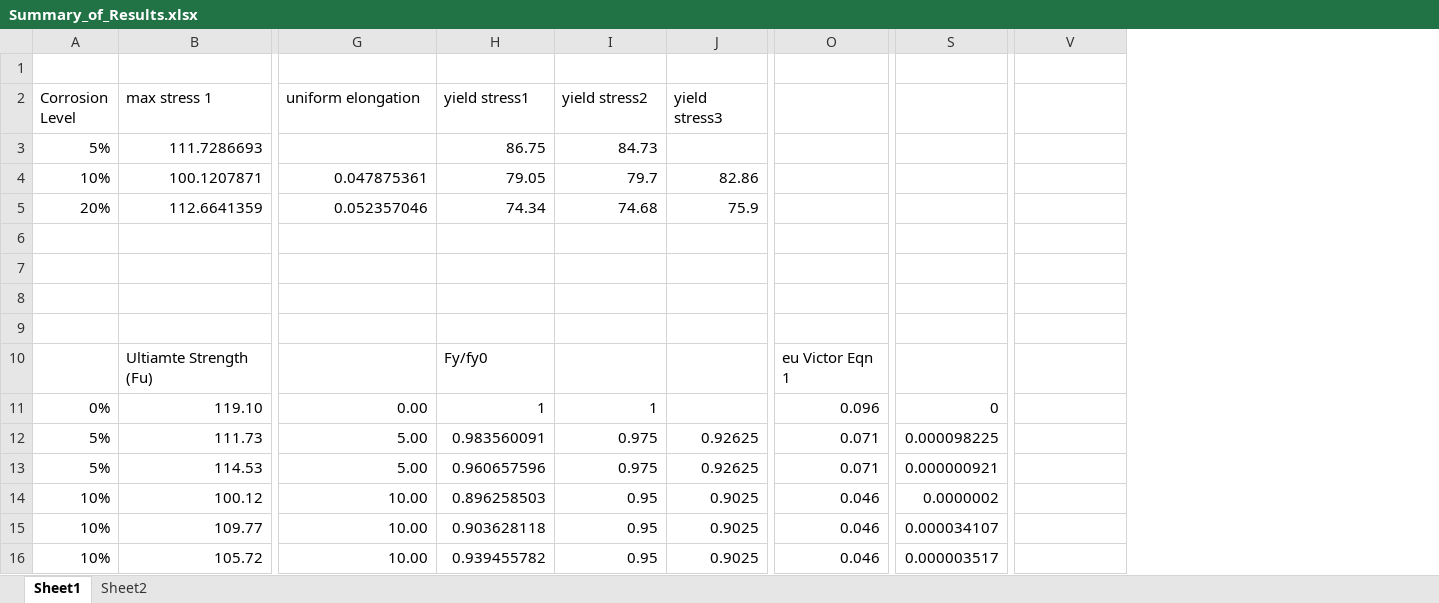
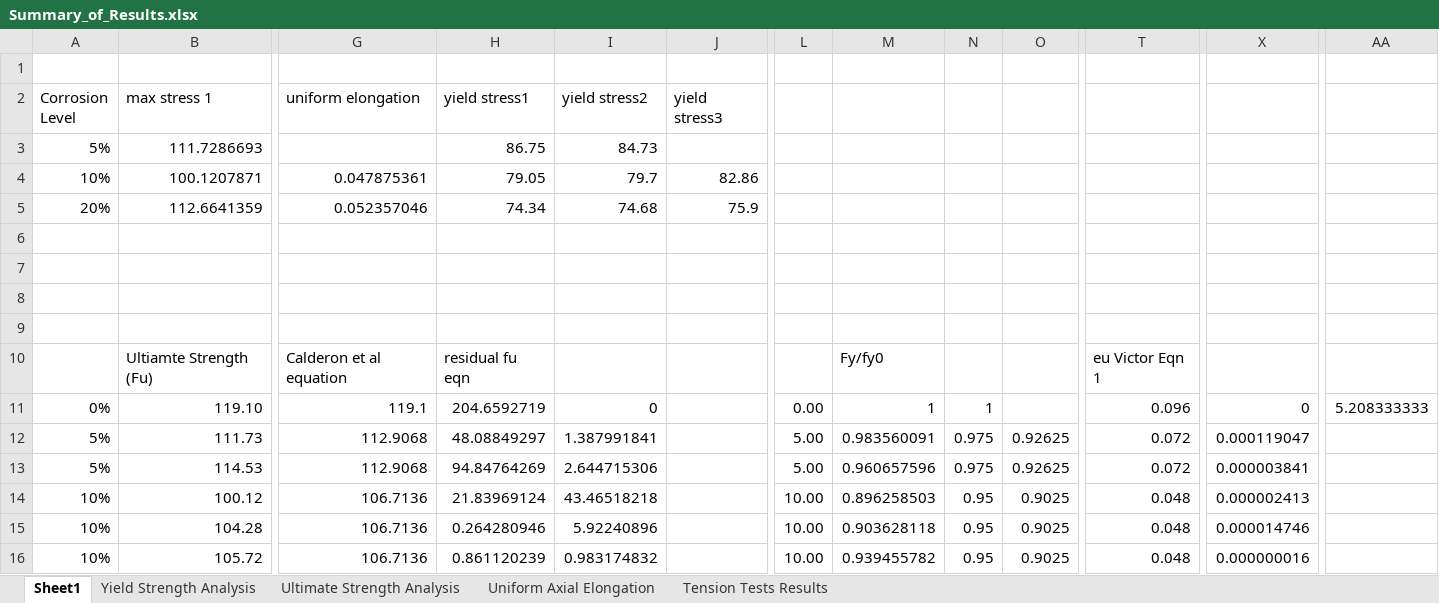
Before and after one commit to vacalderon/ExperimentalProgram, an Excel workbook: Tension Tests/Summary_of_Results.xlsx, sheet Sheet1, drawn as a sheet; only a part is shown, gaps mark what is left out; values as stored, in another font and other column widths than the file's, no borders; charts and pictures not drawn; 1 other sheet too large or unreadable and not compared; removed rows and columns are numbered as before the commit, all else as after; the diff covers the shown part only; the diff names each change by its address in the sheet, - before the commit and + after, or states it on an @@ line.

```diff
--- a/Tension Tests/Summary_of_Results.xlsx (sheet Sheet1)
+++ b/Tension Tests/Summary_of_Results.xlsx (sheet Sheet1)
-sheet tab: Sheet2
+sheet tab: Tension Tests Results
+sheet tab: Yield Strength Analysis
+sheet tab: Ultimate Strength Analysis
+sheet tab: Uniform Axial Elongation
+column L, rows 11-16: 0.00 | 5.00 | 5.00 | 10.00 | 10.00 | 10.00
+column M, rows 10-16: Fy/fy0 | 1 | 0.983560091 | 0.960657596 | 0.896258503 | 0.903628118 | 0.939455782
+column N, rows 11-16: 1 | 0.975 | 0.975 | 0.95 | 0.95 | 0.95
+column O, rows 12-16: 0.92625 | 0.92625 | 0.9025 | 0.9025 | 0.9025
-column S, rows 11-16: 0 | 0.000098225 | 0.000000921 | 0.0000002 | 0.000034107 | 0.000003517
+column X, rows 11-16: 0 | 0.000119047 | 0.000003841 | 0.000002413 | 0.000014746 | 0.000000016
-G10 (uniform elongation): (empty)
+G10 (uniform elongation): Calderon et al equation
-H10 (yield stress1): Fy/fy0
+H10 (yield stress1): residual fu eqn
-G11 (uniform elongation): 0.00
+G11 (uniform elongation): 119.1
-H11 (yield stress1): 1
+H11 (yield stress1): 204.6592719
-I11 (yield stress2): 1
+I11 (yield stress2): 0
-AA11: (empty)
+AA11: 5.208333333
-G12:G13 (uniform elongation): 5.00
+G12:G13 (uniform elongation): 112.9068
-H12 (yield stress1): 0.983560091
+H12 (yield stress1): 48.08849297
-I12 (yield stress2): 0.975
+I12 (yield stress2): 1.387991841
-J12:J13 (yield stress3): 0.92625
+J12:J13 (yield stress3): (empty)
-T12:T13: 0.071
+T12:T13: 0.072
-H13 (yield stress1): 0.960657596
+H13 (yield stress1): 94.84764269
-I13 (yield stress2): 0.975
+I13 (yield stress2): 2.644715306
-G14:G16 (uniform elongation): 10.00
+G14:G16 (uniform elongation): 106.7136
-H14 (yield stress1): 0.896258503
+H14 (yield stress1): 21.83969124
-I14 (yield stress2): 0.95
+I14 (yield stress2): 43.46518218
-J14:J16 (yield stress3): 0.9025
+J14:J16 (yield stress3): (empty)
-T14:T16: 0.046
+T14:T16: 0.048
-B15 (max stress 1): 109.77
+B15 (max stress 1): 104.28
-H15 (yield stress1): 0.903628118
+H15 (yield stress1): 0.264280946
-I15 (yield stress2): 0.95
+I15 (yield stress2): 5.92240896
-H16 (yield stress1): 0.939455782
+H16 (yield stress1): 0.861120239
-I16 (yield stress2): 0.95
+I16 (yield stress2): 0.983174832
```
Also changed, not shown: 1 added row, 1 removed row, 1 added column and 30 edited cells elsewhere in this sheet, formulas that keep their value, charts or pictures, BBT Tests/Results_Summary.xlsx.
